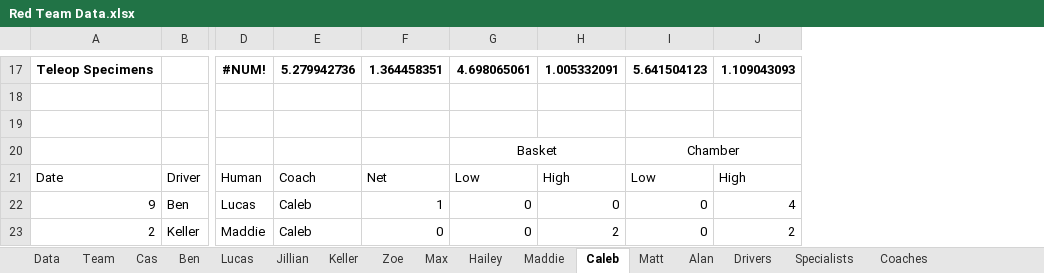
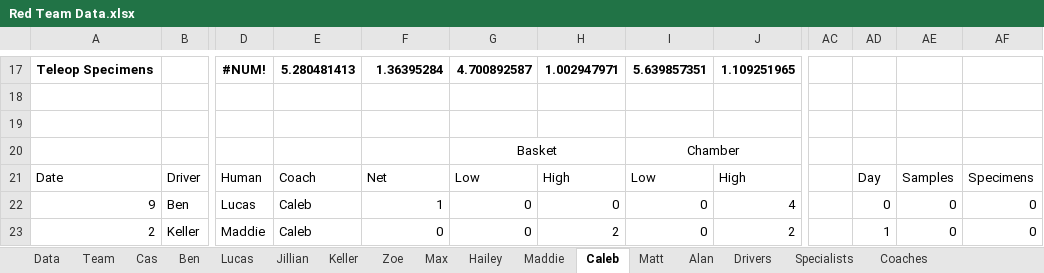
Before and after one commit to mahall05/FTC-Stats-2024, an Excel workbook: FTC Stats 2024/Sheets/Red Team Data.xlsx, sheet Caleb, drawn as a sheet; only a part is shown, gaps mark what is left out; values as stored, in another font and other column widths than the file's, no borders; charts and pictures not drawn; the diff covers the shown part only; the diff names each change by its address in the sheet, - before the commit and + after, or states it on an @@ line.

```diff
--- a/FTC Stats 2024/Sheets/Red Team Data.xlsx (sheet Caleb)
+++ b/FTC Stats 2024/Sheets/Red Team Data.xlsx (sheet Caleb)
+column AC, empty
+column AD, rows 21-23: Day | 0 | 1
+column AE, rows 21-23: Samples | 0 | 0
+column AF, rows 21-23: Specimens | 0 | 0
-E17: 5.279942736
+E17: 5.280481413
-F17: 1.364458351
+F17: 1.36395284
-G17: 4.698065061
+G17: 4.700892587
-H17: 1.005332091
+H17: 1.002947971
-I17: 5.641504123
+I17: 5.639857351
-J17: 1.109043093
+J17: 1.109251965
```
Also changed, not shown: 46 added rows and 59 edited cells elsewhere in this sheet, sheet Coaches, sheet Jillian, sheet Alan, sheet Keller, sheet Drivers, sheet Human Players, 11 more sheets, charts or pictures, 4 other files.
